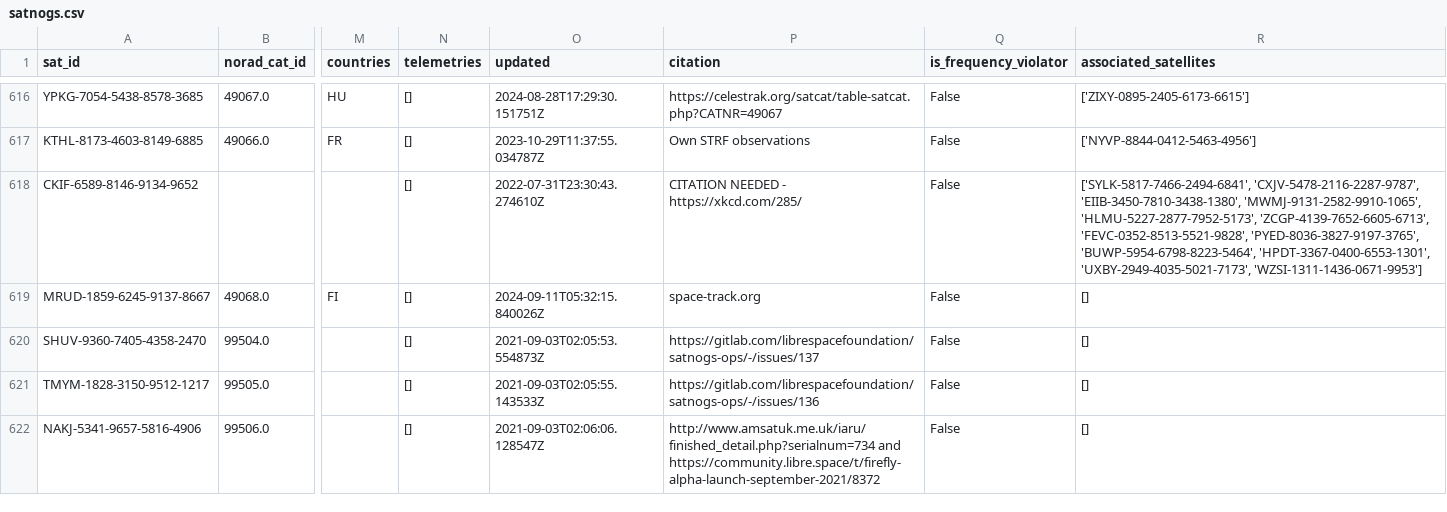
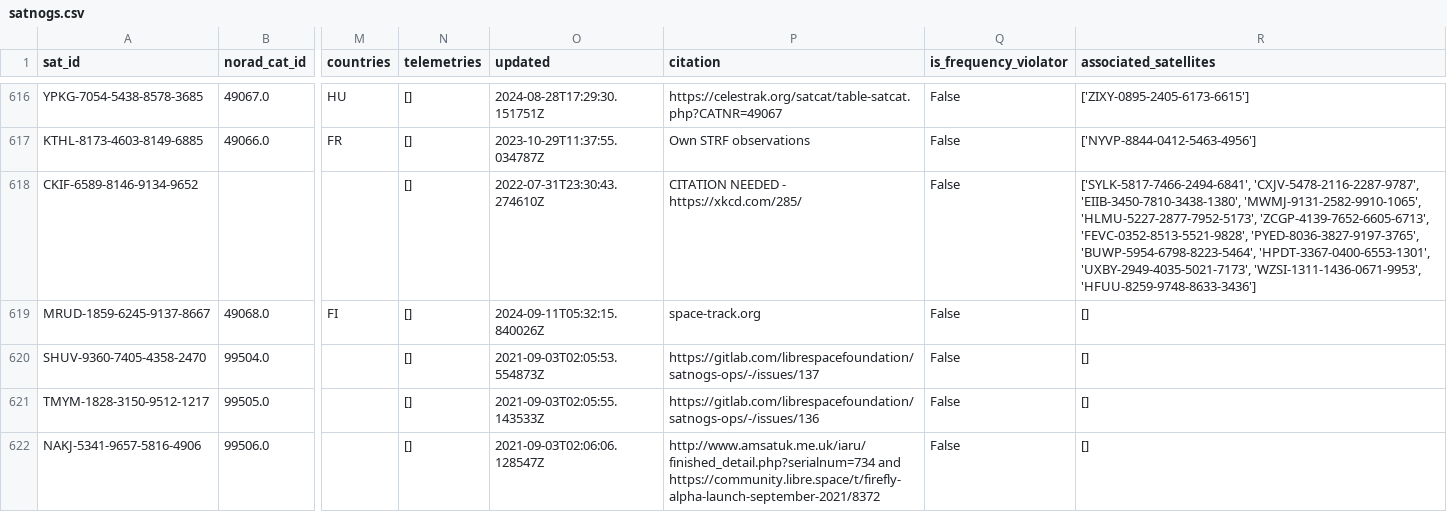
Before and after one commit to muzihuaner/amateur-satellite-database, a CSV file: data/satnogs.csv, drawn as a sheet; only a part is shown, gaps mark what is left out; the diff covers the shown part only; the diff names each change by its address in the sheet, - before the commit and + after, or states it on an @@ line.

```diff
--- a/data/satnogs.csv
+++ b/data/satnogs.csv
-R618 (associated_satellites): …'HPDT-3367-0400-6553-1301', 'UXBY-2949-4035-5021-7173', 'WZSI-1311-1436-0671-9953']
+R618 (associated_satellites): …'HPDT-3367-0400-6553-1301', 'UXBY-2949-4035-5021-7173', 'WZSI-1311-1436-0671-9953', 'HFUU-8259-9748-8633-3436']
```
Also changed, not shown: 6 edited cells elsewhere in this file, 1 other file.
